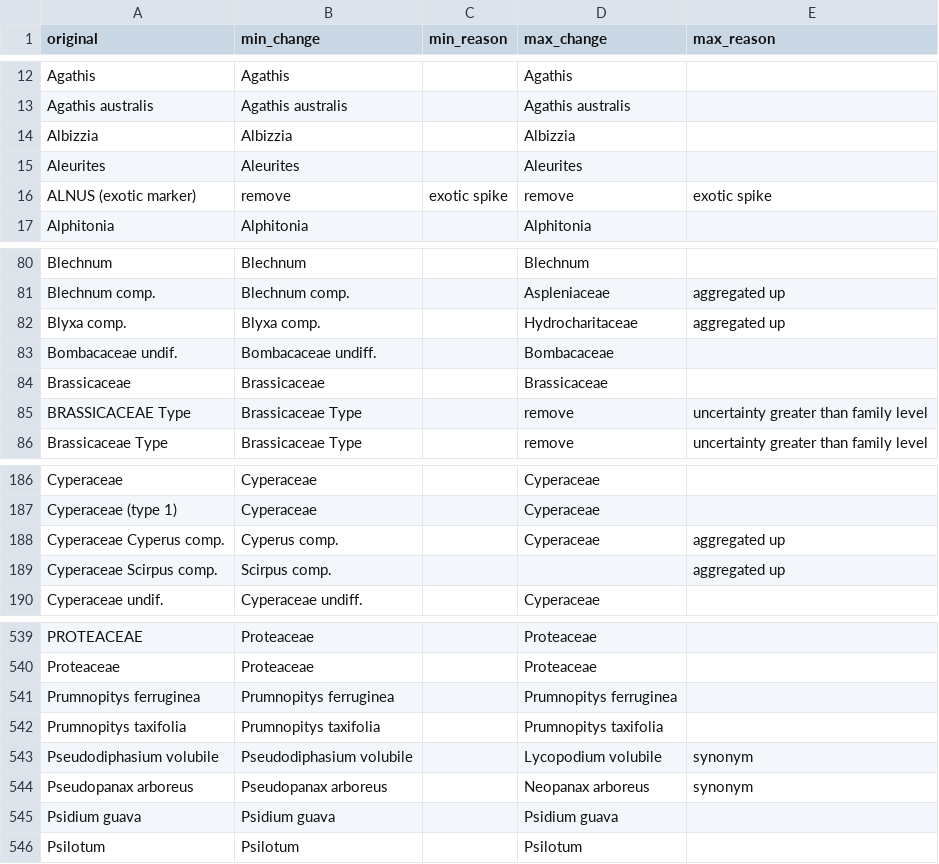
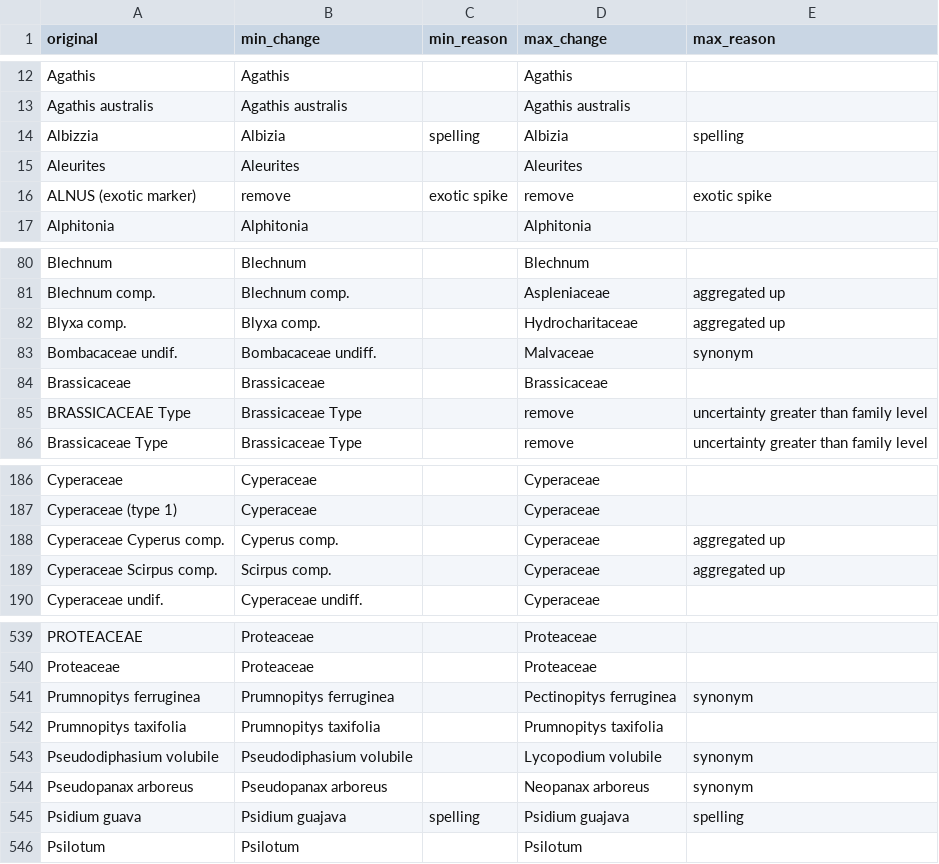
Before and after one commit to nastrandberg/Biotic_homogenisation, a CSV file: Outputs/harmonisation.csv, drawn as a sheet; only a part is shown, gaps mark what is left out; the diff names each change by its address in the sheet, - before the commit and + after, or states it on an @@ line.

```diff
--- a/Outputs/harmonisation.csv
+++ b/Outputs/harmonisation.csv
-B14 (min_change): Albizzia
+B14 (min_change): Albizia
-C14 (min_reason): (empty)
+C14 (min_reason): spelling
-D14 (max_change): Albizzia
+D14 (max_change): Albizia
-E14 (max_reason): (empty)
+E14 (max_reason): spelling
-D83 (max_change): Bombacaceae
+D83 (max_change): Malvaceae
-E83 (max_reason): (empty)
+E83 (max_reason): synonym
-D189 (max_change): (empty)
+D189 (max_change): Cyperaceae
-D541 (max_change): Prumnopitys ferruginea
+D541 (max_change): Pectinopitys ferruginea
-E541 (max_reason): (empty)
+E541 (max_reason): synonym
-B545 (min_change): Psidium guava
+B545 (min_change): Psidium guajava
-C545 (min_reason): (empty)
+C545 (min_reason): spelling
-D545 (max_change): Psidium guava
+D545 (max_change): Psidium guajava
-E545 (max_reason): (empty)
+E545 (max_reason): spelling
```
Also changed, not shown: Pollen_data_with_ages/bona_pollen_ages.csv, Pollen_data_with_ages/plum_pollen_ages.csv, 34 other files.
